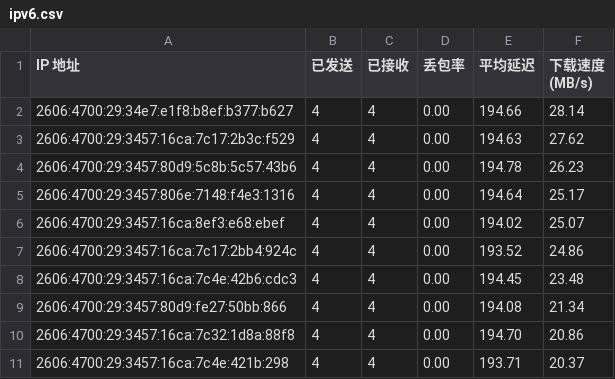
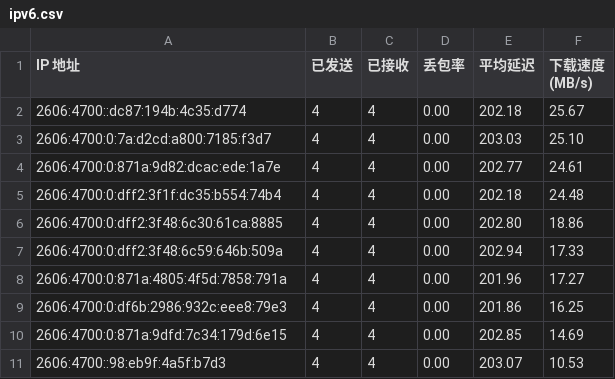
Before and after one commit to cooscode/IPDB, a CSV file: BestCF/ipv6.csv, drawn as a sheet.

Commit message:
Update BestCF/ipv6.csv - 2026-05-05 03:06:49

```diff
--- a/BestCF/ipv6.csv
+++ b/BestCF/ipv6.csv
@@ -1,11 +1,11 @@
 IP 地址,已发送,已接收,丢包率,平均延迟,下载速度 (MB/s)
-2606:4700:29:34e7:e1f8:b8ef:b377:b627,4,4,0.00,194.66,28.14
-2606:4700:29:3457:16ca:7c17:2b3c:f529,4,4,0.00,194.63,27.62
-2606:4700:29:3457:80d9:5c8b:5c57:43b6,4,4,0.00,194.78,26.23
-2606:4700:29:3457:806e:7148:f4e3:1316,4,4,0.00,194.64,25.17
-2606:4700:29:3457:16ca:8ef3:e68:ebef,4,4,0.00,194.02,25.07
-2606:4700:29:3457:16ca:7c17:2bb4:924c,4,4,0.00,193.52,24.86
-2606:4700:29:3457:16ca:7c4e:42b6:cdc3,4,4,0.00,194.45,23.48
-2606:4700:29:3457:80d9:fe27:50bb:866,4,4,0.00,194.08,21.34
-2606:4700:29:3457:16ca:7c32:1d8a:88f8,4,4,0.00,194.70,20.86
-2606:4700:29:3457:16ca:7c4e:421b:298,4,4,0.00,193.71,20.37
+2606:4700::dc87:194b:4c35:d774,4,4,0.00,202.18,25.67
+2606:4700:0:7a:d2cd:a800:7185:f3d7,4,4,0.00,203.03,25.10
+2606:4700:0:871a:9d82:dcac:ede:1a7e,4,4,0.00,202.77,24.61
+2606:4700:0:dff2:3f1f:dc35:b554:74b4,4,4,0.00,202.18,24.48
+2606:4700:0:dff2:3f48:6c30:61ca:8885,4,4,0.00,202.80,18.86
+2606:4700:0:dff2:3f48:6c59:646b:509a,4,4,0.00,202.94,17.33
+2606:4700:0:871a:4805:4f5d:7858:791a,4,4,0.00,201.96,17.27
+2606:4700:0:df6b:2986:932c:eee8:79e3,4,4,0.00,201.86,16.25
+2606:4700:0:871a:9dfd:7c34:179d:6e15,4,4,0.00,202.85,14.69
+2606:4700::98:eb9f:4a5f:b7d3,4,4,0.00,203.07,10.53
```
